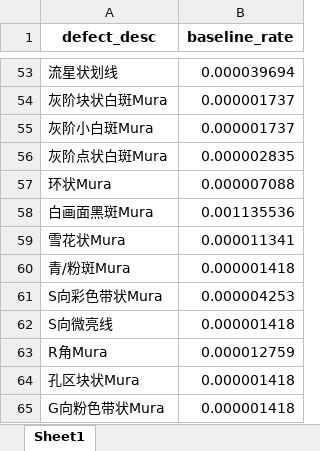
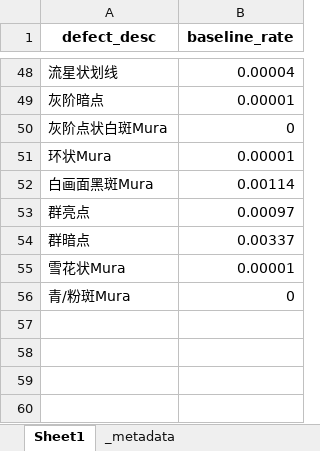
Before and after one commit to wzygio/vivo-project, an Excel workbook: resources/M678/M678_codebaseline.xlsx, sheet Sheet1, drawn as a sheet; only a part is shown, gaps mark what is left out; values as stored, in another font and other column widths than the file's, no borders; removed rows and columns are numbered as before the commit, all else as after; the diff covers the shown part only; the diff names each change by its address in the sheet, - before the commit and + after, or states it on an @@ line.

```diff
--- a/resources/M678/M678_codebaseline.xlsx (sheet Sheet1)
+++ b/resources/M678/M678_codebaseline.xlsx (sheet Sheet1)
+sheet tab: _metadata
-B48 (baseline_rate): 0.000039694
+B48 (baseline_rate): 0.00004
-row 54: 灰阶块状白斑Mura | 0.000001737
-row 55: 灰阶小白斑Mura | 0.000001737
+row 49: 灰阶暗点 | 0.00001
-B50 (baseline_rate): 0.000002835
+B50 (baseline_rate): 0
-B51 (baseline_rate): 0.000007088
+B51 (baseline_rate): 0.00001
-B52 (baseline_rate): 0.001135536
+B52 (baseline_rate): 0.00114
+row 53: 群亮点 | 0.00097
+row 54: 群暗点 | 0.00337
-B55 (baseline_rate): 0.000011341
+B55 (baseline_rate): 0.00001
-B56 (baseline_rate): 0.000001418
+B56 (baseline_rate): 0
-row 61: S向彩色带状Mura | 0.000004253
-row 62: S向微亮线 | 0.000001418
-row 63: R角Mura | 0.000012759
-row 64: 孔区块状Mura | 0.000001418
-row 65: G向粉色带状Mura | 0.000001418
```
Also changed, not shown: 15 added rows, 20 removed rows and 31 edited cells elsewhere in this sheet, config/compliance_config.xlsx, resources/M626/M626_codebaseline.xlsx, 40 other files.
